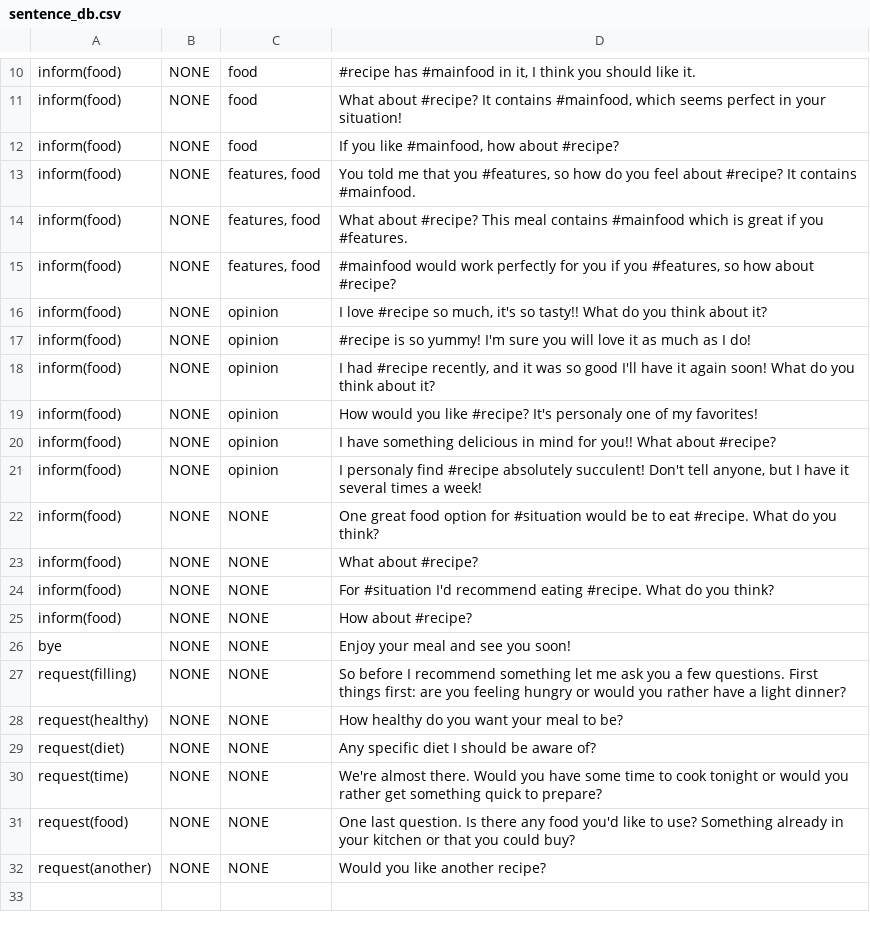
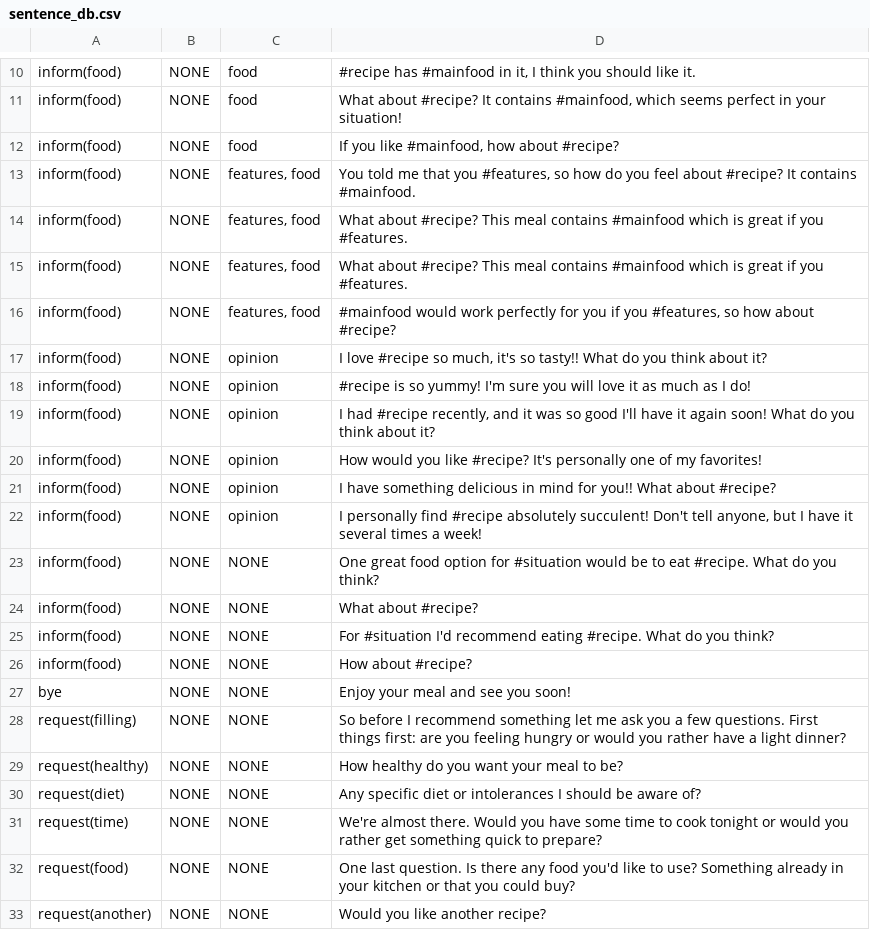
Before and after one commit to UofGSocialRobotics/Conversational-Agent, a CSV file: food/resources/nlg/sentence_db.csv, drawn as a sheet; only a part is shown, gaps mark what is left out.

Commit message:
added conversation stages in NLU + special diet feedback to user

```diff
--- a/food/resources/nlg/sentence_db.csv
+++ b/food/resources/nlg/sentence_db.csv
@@ -14,2 +14,3 @@ inform(food),NONE,"features, food","You told me that you #features, so how do yo
 inform(food),NONE,"features, food",What about #recipe? This meal contains #mainfood which is great if you #features.
+inform(food),NONE,"features, food",What about #recipe? This meal contains #mainfood which is great if you #features.
 inform(food),NONE,"features, food","#mainfood would work perfectly for you if you #features, so how about #recipe?"
@@ -18,5 +19,5 @@ inform(food),NONE,opinion,#recipe is so yummy! I'm sure you will love it as much
 inform(food),NONE,opinion,"I had #recipe recently, and it was so good I'll have it again soon! What do you think about it?"
-inform(food),NONE,opinion,How would you like #recipe? It's personaly one of my favorites!
+inform(food),NONE,opinion,How would you like #recipe? It's personally one of my favorites!
 inform(food),NONE,opinion,I have something delicious in mind for you!! What about #recipe?
-inform(food),NONE,opinion,"I personaly find #recipe absolutely succulent! Don't tell anyone, but I have it several times a week!"
+inform(food),NONE,opinion,"I personally find #recipe absolutely succulent! Don't tell anyone, but I have it several times a week!"
 inform(food),NONE,NONE,One great food option for #situation would be to eat #recipe. What do you think?
@@ -28,3 +29,3 @@ request(filling),NONE,NONE,So before I recommend something let me ask you a few
 request(healthy),NONE,NONE,How healthy do you want your meal to be?
-request(diet),NONE,NONE,Any specific diet I should be aware of?
+request(diet),NONE,NONE,Any specific diet or intolerances I should be aware of?
 request(time),NONE,NONE,We're almost there. Would you have some time to cook tonight or would you rather get something quick to prepare?
```
Also changed, not shown: 6 other files.
